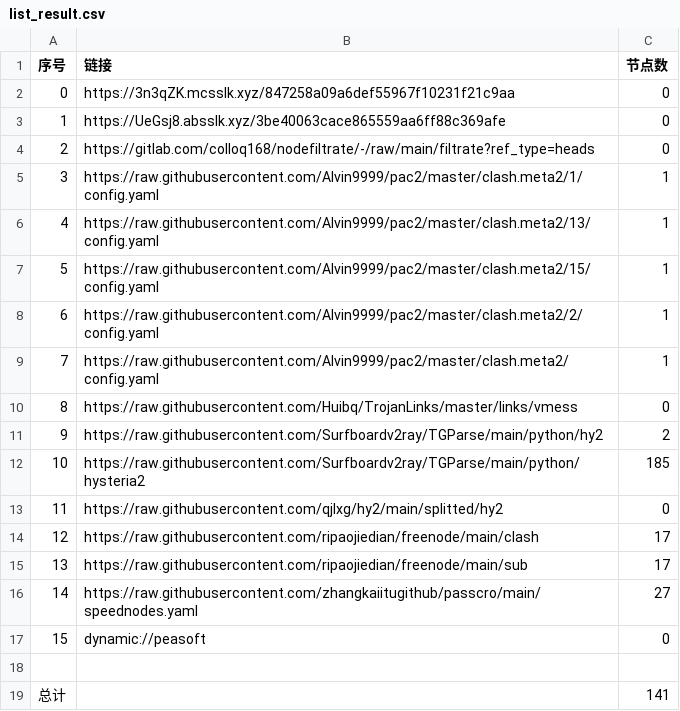
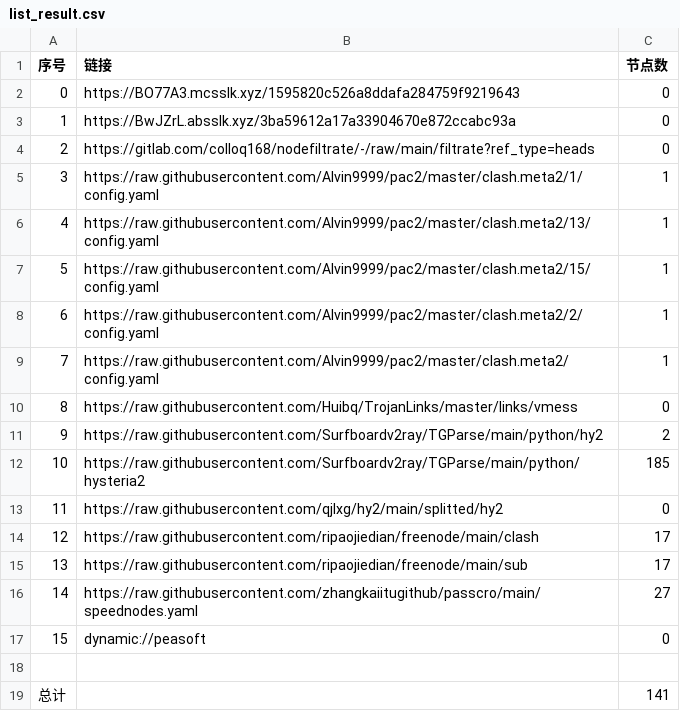
Before and after one commit to xihaoduo/AutoMergePublicNodes, a CSV file: list_result.csv, drawn as a sheet.

```diff
--- a/list_result.csv
+++ b/list_result.csv
@@ -1,4 +1,4 @@
 序号,链接,节点数
-0,https://3n3qZK.mcsslk.xyz/847258a09a6def55967f10231f21c9aa,0
-1,https://UeGsj8.absslk.xyz/3be40063cace865559aa6ff88c369afe,0
+0,https://BO77A3.mcsslk.xyz/1595820c526a8ddafa284759f9219643,0
+1,https://BwJZrL.absslk.xyz/3ba59612a17a33904670e872ccabc93a,0
 2,https://gitlab.com/colloq168/nodefiltrate/-/raw/main/filtrate?ref_type=heads,0
```
Also changed, not shown: 3 other files.
